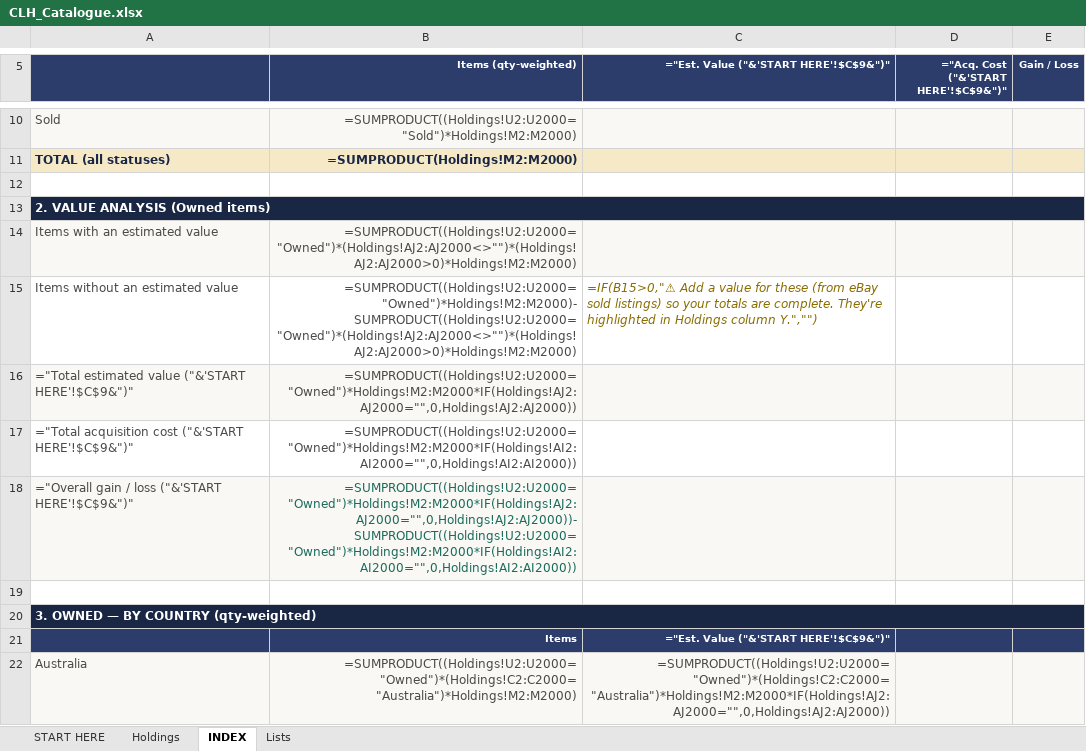
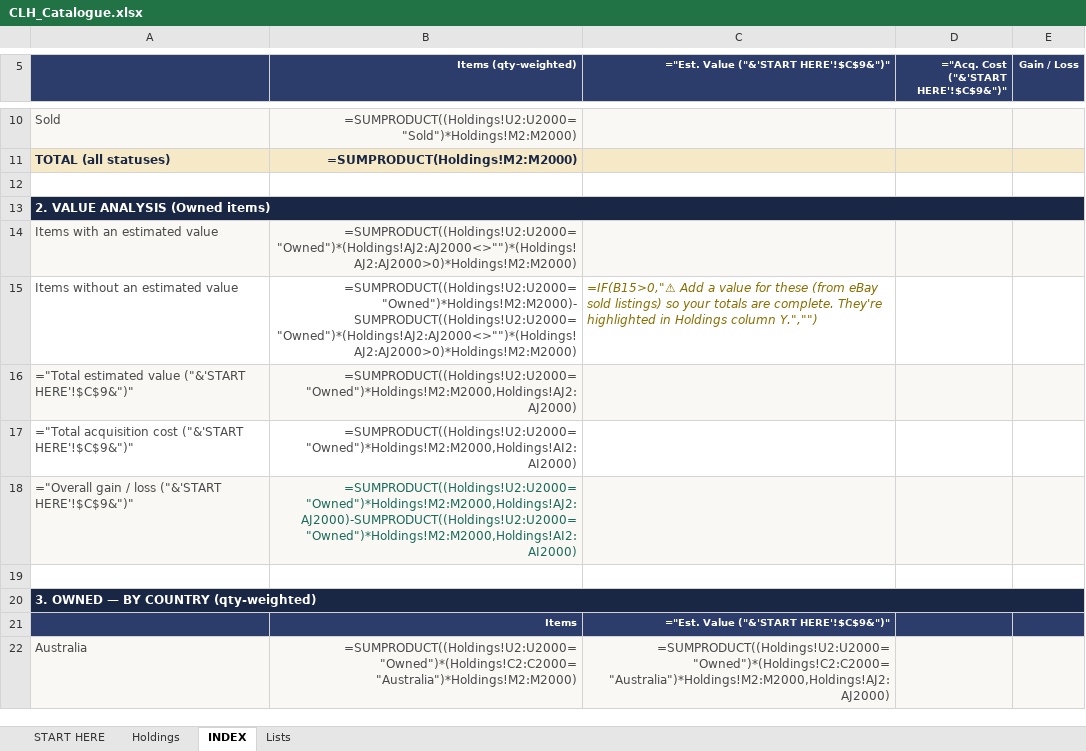
Before and after one commit to sparkerkevscoins/collectors-little-helper, an Excel workbook: CLH_Catalogue.xlsx, sheet INDEX, drawn as a sheet; only a part is shown, gaps mark what is left out; values as stored, in another font and other column widths than the file's, no borders; formulas without a stored value are shown as written; conditional formats not drawn; the diff covers the shown part only; the diff names each change by its address in the sheet, - before the commit and + after, or states it on an @@ line.

```diff
--- a/CLH_Catalogue.xlsx (sheet INDEX)
+++ b/CLH_Catalogue.xlsx (sheet INDEX)
-B16 (Items (qty-weighted)): =SUMPRODUCT((Holdings!U2:U2000="Owned")*Holdings!M2:M2000*IF(Holdings!AJ2:AJ2000="",0,Holdings!AJ2:AJ2000))
+B16 (Items (qty-weighted)): =SUMPRODUCT((Holdings!U2:U2000="Owned")*Holdings!M2:M2000,Holdings!AJ2:AJ2000)
-B17 (Items (qty-weighted)): =SUMPRODUCT((Holdings!U2:U2000="Owned")*Holdings!M2:M2000*IF(Holdings!AI2:AI2000="",0,Holdings!AI2:AI2000))
+B17 (Items (qty-weighted)): =SUMPRODUCT((Holdings!U2:U2000="Owned")*Holdings!M2:M2000,Holdings!AI2:AI2000)
-B18 (Items (qty-weighted)): =SUMPRODUCT((Holdings!U2:U2000="Owned")*Holdings!M2:M2000*IF(Holdings!AJ2:AJ2000="",0,Holdings!AJ2:AJ2000))-SUMPRODUCT((Holdings!U2:U2000="Owned")*Holdings!M2:M2000*IF(Holdings!AI2:AI2000="",0,Holdings!AI2:AI2000))
+B18 (Items (qty-weighted)): =SUMPRODUCT((Holdings!U2:U2000="Owned")*Holdings!M2:M2000,Holdings!AJ2:AJ2000)-SUMPRODUCT((Holdings!U2:U2000="Owned")*Holdings!M2:M2000,Holdings!AI2:AI2000)
-C22: =SUMPRODUCT((Holdings!U2:U2000="Owned")*(Holdings!C2:C2000="Australia")*Holdings!M2:M2000*IF(Holdings!AJ2:AJ2000="",0,Holdings!AJ2:AJ2000))
+C22: =SUMPRODUCT((Holdings!U2:U2000="Owned")*(Holdings!C2:C2000="Australia")*Holdings!M2:M2000,Holdings!AJ2:AJ2000)
```
Also changed, not shown: 18 edited cells elsewhere in this sheet, 1 other file.
